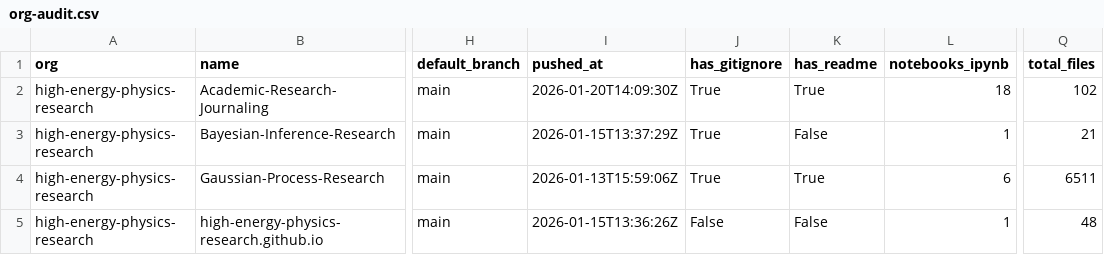
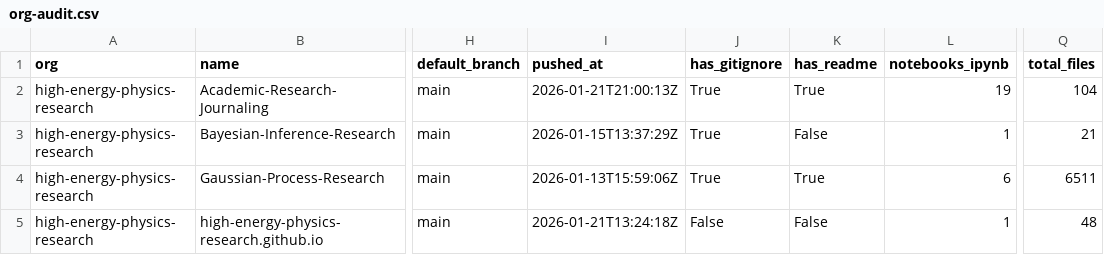
Before and after one commit to naavilam/naavilam.github.io, a CSV file: high-energy/org-audit.csv, drawn as a sheet; only a part is shown, gaps mark what is left out; the diff names each change by its address in the sheet, - before the commit and + after, or states it on an @@ line.

```diff
--- a/high-energy/org-audit.csv
+++ b/high-energy/org-audit.csv
-I2 (pushed_at): 2026-01-20T14:09:30Z
+I2 (pushed_at): 2026-01-21T21:00:13Z
-L2 (notebooks_ipynb): 18
+L2 (notebooks_ipynb): 19
-Q2 (total_files): 102
+Q2 (total_files): 104
-I5 (pushed_at): 2026-01-15T13:36:26Z
+I5 (pushed_at): 2026-01-21T13:24:18Z
```
Also changed, not shown: org-audit.ALL.csv, 7 other files.
